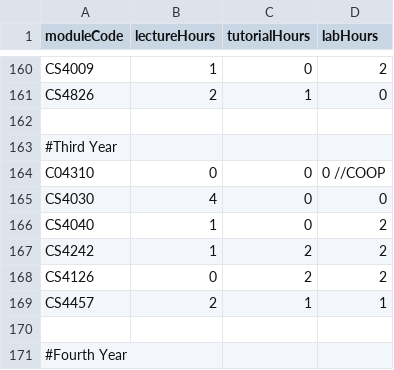
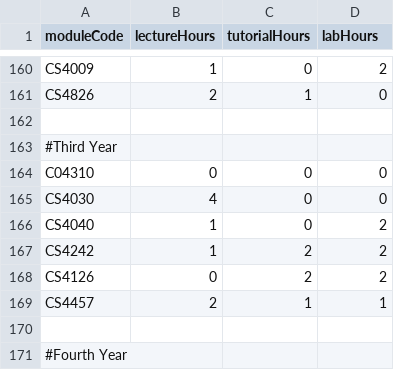
Before and after one commit to NoviceTechIE-ttv/CS4013---Timetable-Project, a CSV file: src/module_hours.csv, drawn as a sheet; only a part is shown, gaps mark what is left out.

Commit message:
Removed a comment that was keeping this file from being read in

```diff
--- a/src/module_hours.csv
+++ b/src/module_hours.csv
@@ -163,3 +163,3 @@ CS4826,2,1,0
 #Third Year
-C04310,0,0,0 //COOP
+C04310,0,0,0
 CS4030,4,0,0
```
